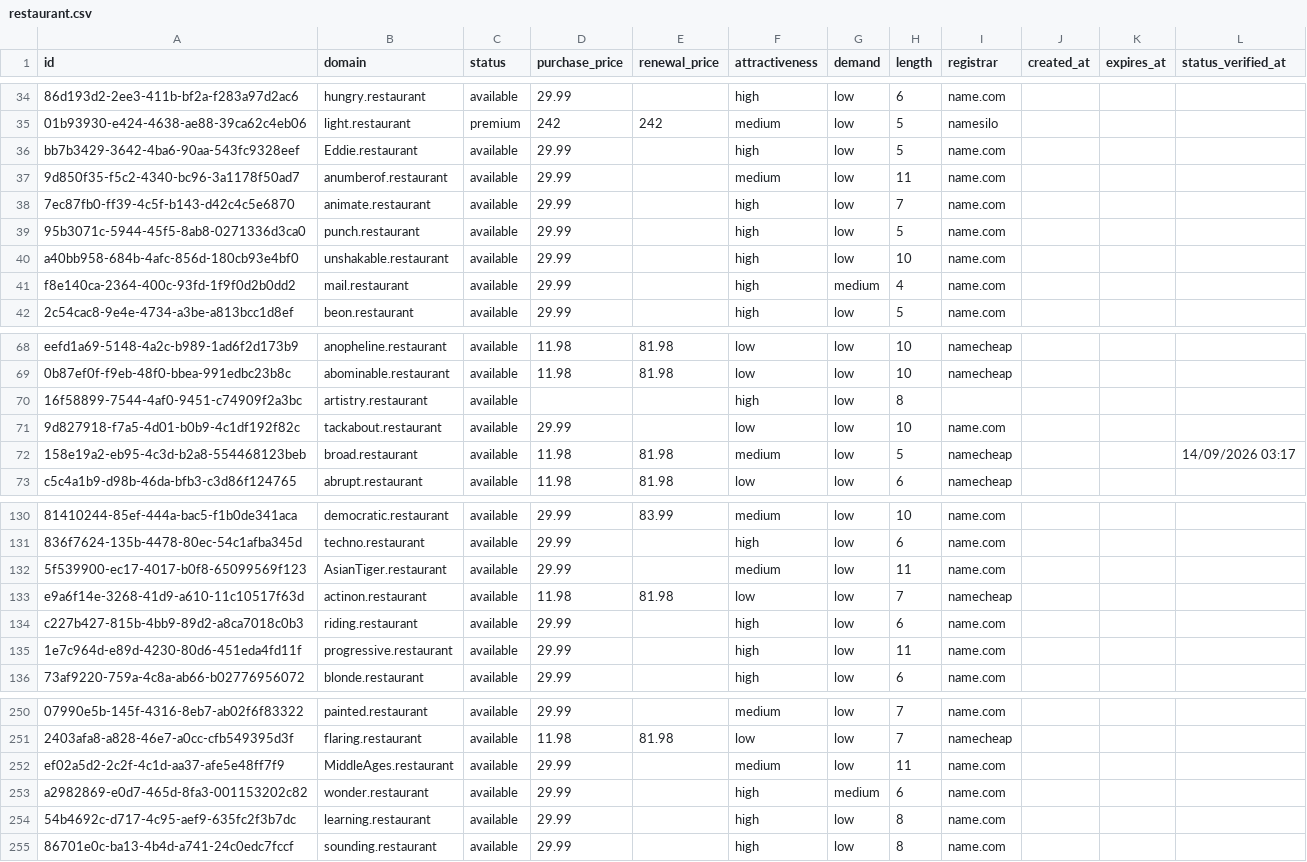
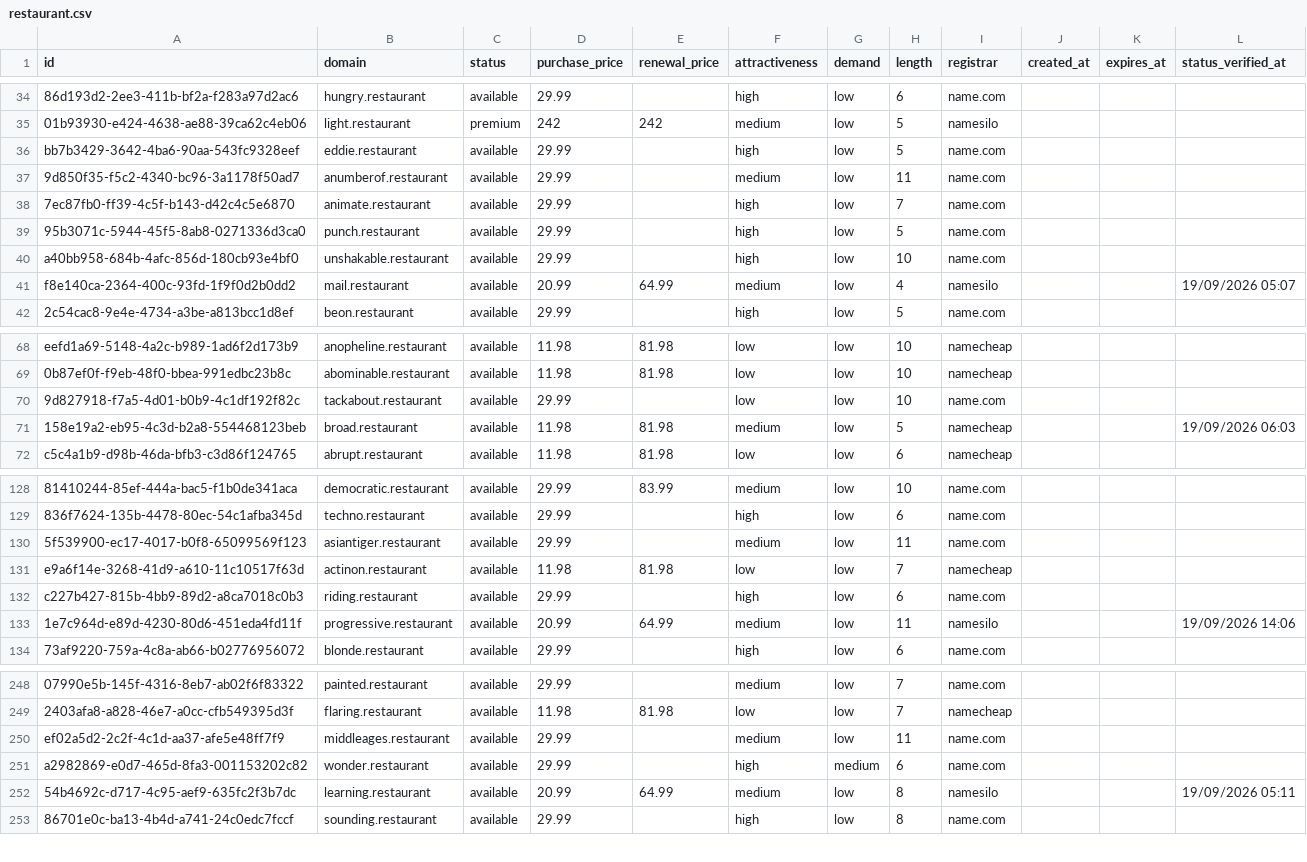
Before and after one commit to UniqueDomains/restaurant-oneword-domains, a CSV file: restaurant.csv, drawn as a sheet; only a part is shown, gaps mark what is left out; removed rows and columns are numbered as before the commit, all else as after; the diff covers the shown part only; the diff names each change by its address in the sheet, - before the commit and + after, or states it on an @@ line.

Commit message:
Domains update

```diff
--- a/restaurant.csv
+++ b/restaurant.csv
-B36 (domain): Eddie.restaurant
+B36 (domain): eddie.restaurant
-D41 (purchase_price): 29.99
+D41 (purchase_price): 20.99
-E41 (renewal_price): (empty)
+E41 (renewal_price): 64.99
-F41 (attractiveness): high
+F41 (attractiveness): medium
-G41 (demand): medium
+G41 (demand): low
-I41 (registrar): name.com
+I41 (registrar): namesilo
-L41 (status_verified_at): (empty)
+L41 (status_verified_at): 19/09/2026 05:07
-row 70: 16f58899-7544-4af0-9451-c74909f2a3bc | artistry.restaurant | available |  |  | high | low | 8
-L71 (status_verified_at): 14/09/2026 03:17
+L71 (status_verified_at): 19/09/2026 06:03
-B130 (domain): AsianTiger.restaurant
+B130 (domain): asiantiger.restaurant
-D133 (purchase_price): 29.99
+D133 (purchase_price): 20.99
-E133 (renewal_price): (empty)
+E133 (renewal_price): 64.99
-F133 (attractiveness): high
+F133 (attractiveness): medium
-I133 (registrar): name.com
+I133 (registrar): namesilo
-L133 (status_verified_at): (empty)
+L133 (status_verified_at): 19/09/2026 14:06
-B250 (domain): MiddleAges.restaurant
+B250 (domain): middleages.restaurant
-D252 (purchase_price): 29.99
+D252 (purchase_price): 20.99
-E252 (renewal_price): (empty)
+E252 (renewal_price): 64.99
-F252 (attractiveness): high
+F252 (attractiveness): medium
-I252 (registrar): name.com
+I252 (registrar): namesilo
-L252 (status_verified_at): (empty)
+L252 (status_verified_at): 19/09/2026 05:11
```
Also changed, not shown: 3 added rows, 2 removed rows and 90 edited cells elsewhere in this file, 4 other files.
